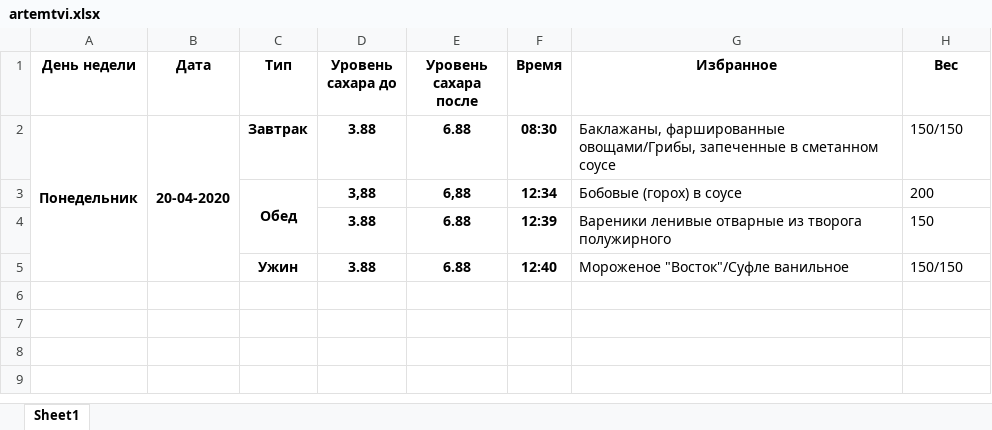
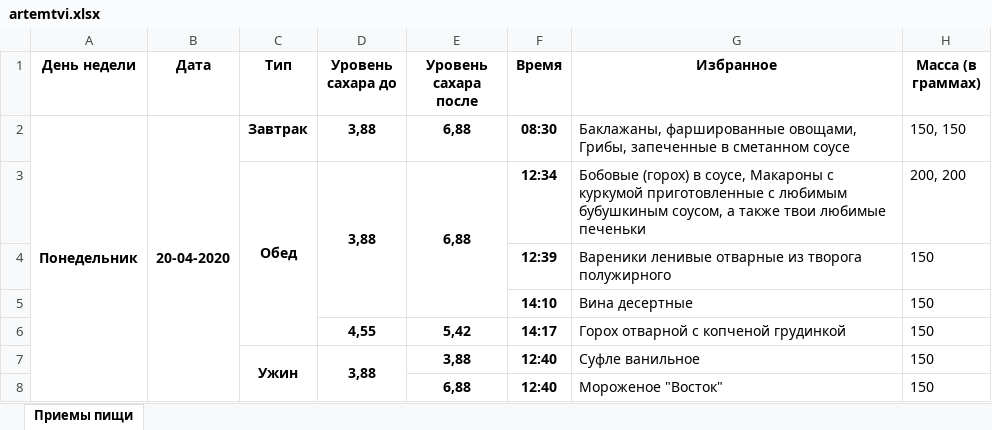
Before and after one commit to artisakov/vigilant-journey, an Excel workbook: app/artemtvi.xlsx, sheet Приемы пищи, drawn as a sheet; values as stored, in another font and other column widths than the file's, no borders; conditional formats not drawn; removed rows and columns are numbered as before the commit, all else as after; the diff names each change by its address in the sheet, - before the commit and + after, or states it on an @@ line.

```diff
--- a/app/artemtvi.xlsx (sheet Приемы пищи)
+++ b/app/artemtvi.xlsx (sheet Приемы пищи)
-sheet tab: Sheet1
+sheet tab: Приемы пищи
-H1: Вес
+H1: Масса (в граммах)
-D2 (Уровень сахара до): 3.88
+D2 (Уровень сахара до): 3,88
-E2 (Уровень сахара после): 6.88
+E2 (Уровень сахара после): 6,88
-G2 (Избранное): Баклажаны, фаршированные овощами/Грибы, запеченные в…
+G2 (Избранное): Баклажаны, фаршированные овощами, Грибы, запеченные в…
-H2 (Масса (в граммах)): 150/150
+H2 (Масса (в граммах)): 150, 150
+D3:D5 merged
+E3:E5 merged
-G3 (Избранное): …(горох) в соусе
+G3 (Избранное): …(горох) в соусе, Макароны с куркумой приготовленные с любимым бубушкиным соусом, а также твои любимые печеньки
-H3 (Масса (в граммах)): 200
+H3 (Масса (в граммах)): 200, 200
-D4 (Уровень сахара до): 3.88
+D4 (Уровень сахара до): (empty)
-E4 (Уровень сахара после): 6.88
+E4 (Уровень сахара после): (empty)
-row 5:  |  | Ужин | 3.88 | 6.88 | 12:40 | Мороженое "Восток"/Суфле ванильное | 150/150
+row 5:  |  |  |  |  | 14:10 | Вина десертные | 150
+row 6:  |  |  | 4,55 | 5,42 | 14:17 | Горох отварной с копченой грудинкой | 150
+row 7:  |  | Ужин | 3,88 | 3,88 | 12:40 | Суфле ванильное | 150
+row 8:  |  |  |  | 6,88 | 12:40 | Мороженое "Восток" | 150
```
Also changed, not shown: 5 other files.
